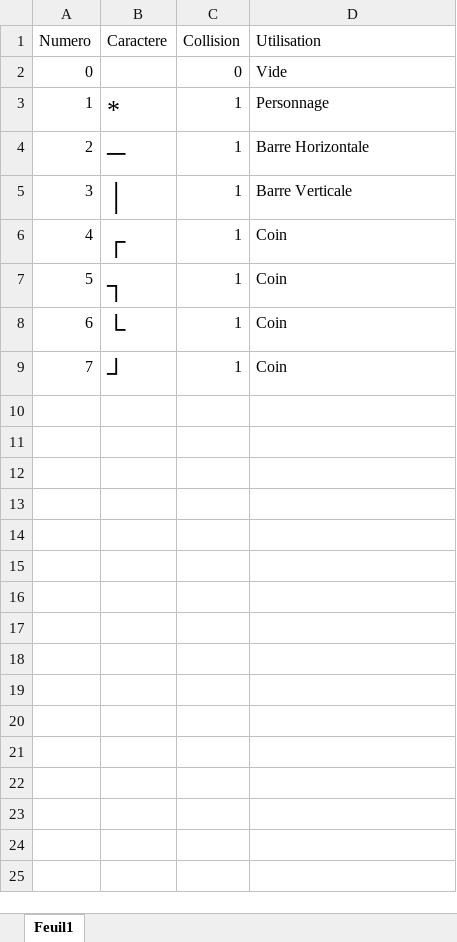
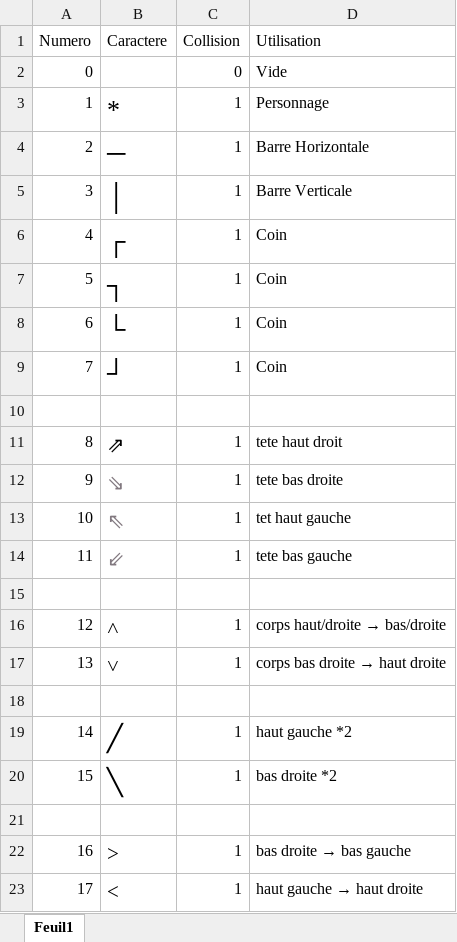
Before and after one commit to Hy3z/Diagonal, an Excel workbook: Blocs.xlsx, sheet Feuil1, drawn as a sheet; values as stored, in another font and other column widths than the file's, no borders; the diff names each change by its address in the sheet, - before the commit and + after, or states it on an @@ line.

```diff
--- a/Blocs.xlsx (sheet Feuil1)
+++ b/Blocs.xlsx (sheet Feuil1)
+row 10: (empty)
+row 11: 8 | ⇗ | 1 | tete haut droit
+row 12: 9 | ⇘ | 1 | tete bas droite
+row 13: 10 | ⇖ | 1 | tet haut gauche
+row 14: 11 | ⇙ | 1 | tete bas gauche
+row 15: (empty)
+row 16: 12 | ˄ | 1 | corps haut/droite → bas/droite
+row 17: 13 | ˅ | 1 | corps bas droite → haut droite
+row 18: (empty)
+row 19: 14 | ╱ | 1 | haut gauche *2
+row 20: 15 | ╲ | 1 | bas droite *2
+row 21: (empty)
+row 22: 16 | ˃ | 1 | bas droite → bas gauche
+row 23: 17 | ˂ | 1 | haut gauche → haut droite
```
Also changed, not shown: 25 other files.
